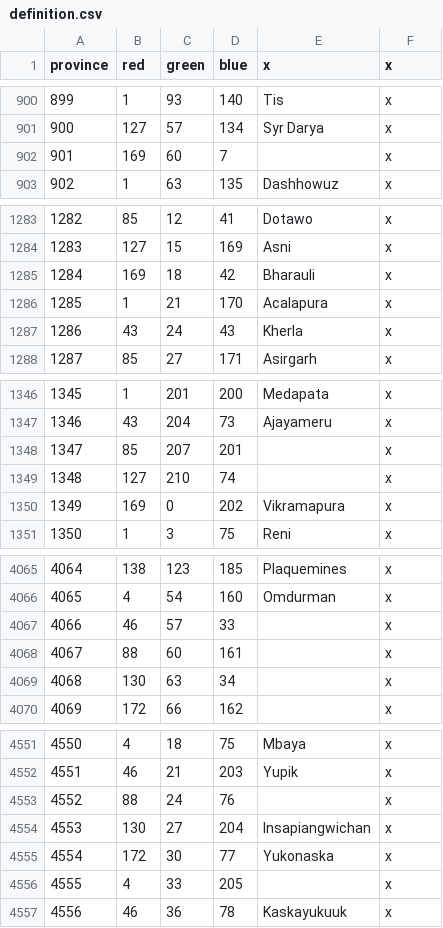
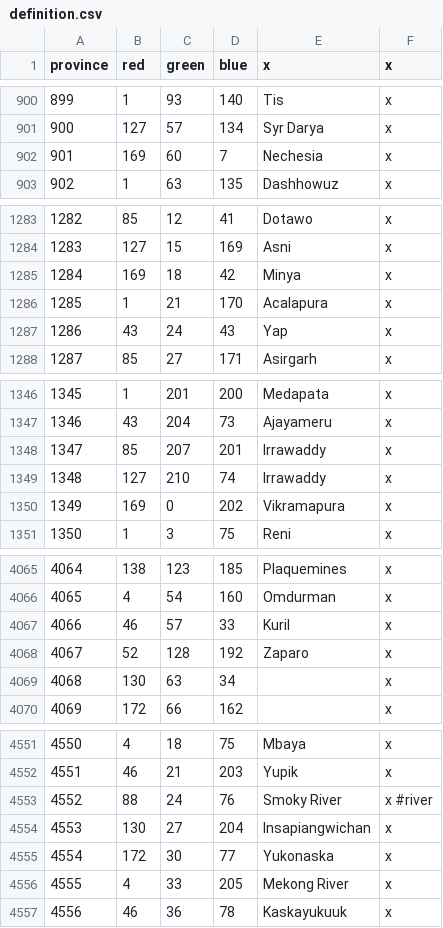
Before and after one commit to 00matthew2000/Lux-Ultima, a CSV file: map/definition.csv, drawn as a sheet; only a part is shown, gaps mark what is left out; the diff covers the shown part only.

```diff
--- a/map/definition.csv
+++ b/map/definition.csv
@@ -901,3 +901,3 @@ province;red;green;blue;x;x
 900;127;57;134;Syr Darya;x
-901;169;60;7;;x
+901;169;60;7;Nechesia;x
 902;1;63;135;Dashhowuz;x
@@ -1284,5 +1284,5 @@ province;red;green;blue;x;x
 1283;127;15;169;Asni;x
-1284;169;18;42;Bharauli;x
+1284;169;18;42;Minya;x
 1285;1;21;170;Acalapura;x
-1286;43;24;43;Kherla;x
+1286;43;24;43;Yap;x
 1287;85;27;171;Asirgarh;x
@@ -1347,4 +1347,4 @@ province;red;green;blue;x;x
 1346;43;204;73;Ajayameru;x
-1347;85;207;201;;x
-1348;127;210;74;;x
+1347;85;207;201;Irrawaddy;x
+1348;127;210;74;Irrawaddy;x
 1349;169;0;202;Vikramapura;x
@@ -4066,4 +4066,4 @@ province;red;green;blue;x;x
 4065;4;54;160;Omdurman;x
-4066;46;57;33;;x
-4067;88;60;161;;x
+4066;46;57;33;Kuril;x
+4067;52;128;192;Zaparo;x
 4068;130;63;34;;x
@@ -4552,6 +4552,6 @@ province;red;green;blue;x;x
 4551;46;21;203;Yupik;x
-4552;88;24;76;;x
+4552;88;24;76;Smoky River;x #river
 4553;130;27;204;Insapiangwichan;x
 4554;172;30;77;Yukonaska;x
-4555;4;33;205;;x
+4555;4;33;205;Mekong River;x
 4556;46;36;78;Kaskayukuuk;x
```
Also changed, not shown: 36 edited cells elsewhere in this file, localisation/0_US_japan.csv, localisation/1_titles (Repaired).csv, 38 other files.
